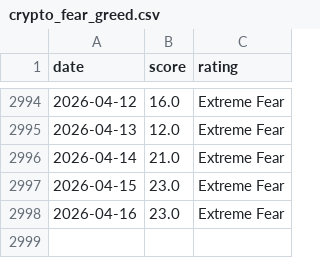
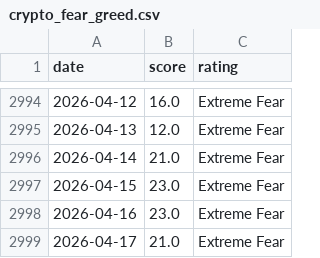
Before and after one commit to MarnoPrinsloo/FG-Index-US_Market-Crypto, a CSV file: data/crypto_fear_greed.csv, drawn as a sheet; only a part is shown, gaps mark what is left out.

```diff
--- a/data/crypto_fear_greed.csv
+++ b/data/crypto_fear_greed.csv
@@ -2998 +2998,2 @@ date,score,rating
 2026-04-16,23.0,Extreme Fear
+2026-04-17,21.0,Extreme Fear
```
